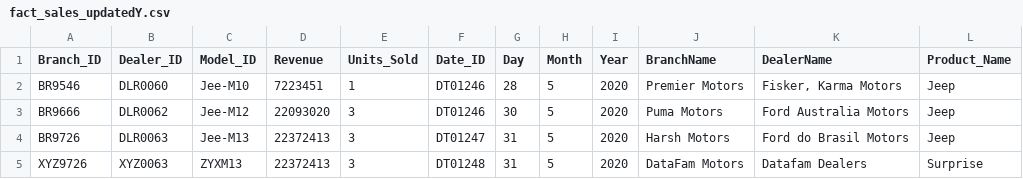
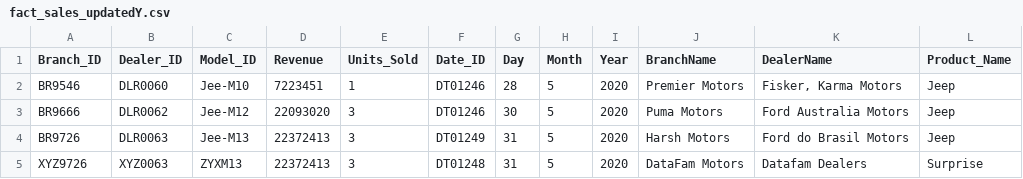
Before and after one commit to harsh9769/End-to-End-DE1, a CSV file: data/fact_sales_updatedY.csv, drawn as a sheet.

Commit message:
Add files via upload

```diff
--- a/data/fact_sales_updatedY.csv
+++ b/data/fact_sales_updatedY.csv
@@ -3,3 +3,3 @@ BR9546,DLR0060,Jee-M10,7223451,1,DT01246,28,5,2020,Premier Motors,"Fisker, Karma
 BR9666,DLR0062,Jee-M12,22093020,3,DT01246,30,5,2020,Puma Motors,Ford Australia Motors,Jeep
-BR9726,DLR0063,Jee-M13,22372413,3,DT01247,31,5,2020,Harsh Motors,Ford do Brasil Motors,Jeep
+BR9726,DLR0063,Jee-M13,22372413,3,DT01249,31,5,2020,Harsh Motors,Ford do Brasil Motors,Jeep
 XYZ9726,XYZ0063,ZYXM13,22372413,3,DT01248,31,5,2020,DataFam Motors,Datafam Dealers,Surprise
```
